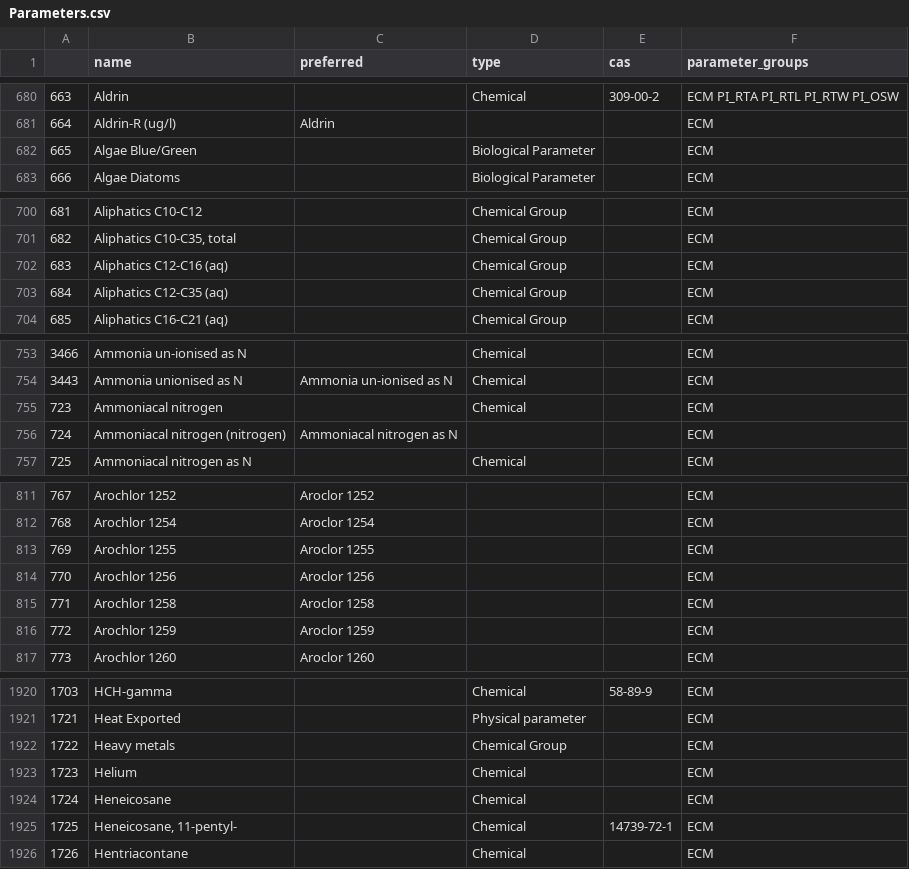
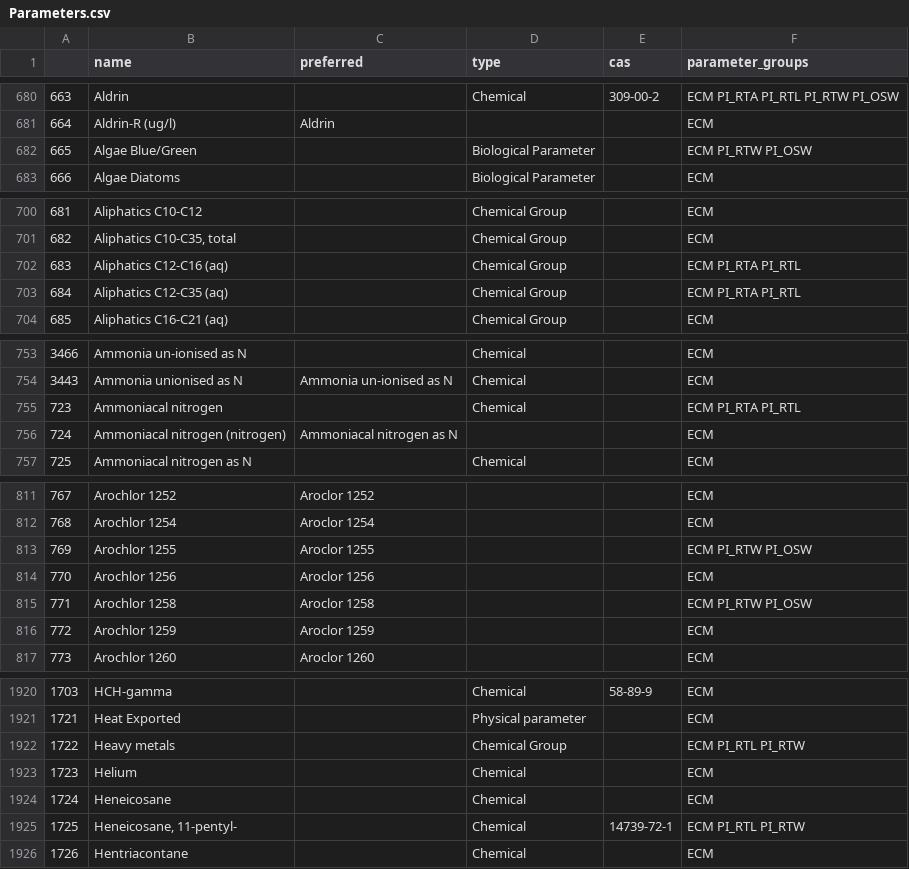
Before and after one commit to DEFRA/data-returns-data-exchange, a CSV file: master_data_api/src/main/resources/db/data/Parameters.csv, drawn as a sheet; only a part is shown, gaps mark what is left out; the diff covers the shown part only.

Commit message:
Randomise the parameter groups until we have a definitive set

```diff
--- a/master_data_api/src/main/resources/db/data/Parameters.csv
+++ b/master_data_api/src/main/resources/db/data/Parameters.csv
@@ -681,3 +681,3 @@
 664,Aldrin-R (ug/l),Aldrin,,,ECM
-665,Algae Blue/Green,,Biological Parameter,,ECM
+665,Algae Blue/Green,,Biological Parameter,,ECM PI_RTW PI_OSW
 666,Algae Diatoms,,Biological Parameter,,ECM
@@ -701,4 +701,4 @@
 682,"Aliphatics C10-C35, total",,Chemical Group,,ECM
-683,Aliphatics C12-C16 (aq),,Chemical Group,,ECM
-684,Aliphatics C12-C35 (aq),,Chemical Group,,ECM
+683,Aliphatics C12-C16 (aq),,Chemical Group,,ECM PI_RTA PI_RTL
+684,Aliphatics C12-C35 (aq),,Chemical Group,,ECM PI_RTA PI_RTL
 685,Aliphatics C16-C21 (aq),,Chemical Group,,ECM
@@ -754,3 +754,3 @@
 3443,Ammonia unionised as N,Ammonia un-ionised as N,Chemical,,ECM
-723,Ammoniacal nitrogen,,Chemical,,ECM
+723,Ammoniacal nitrogen,,Chemical,,ECM PI_RTA PI_RTL
 724,Ammoniacal nitrogen (nitrogen),Ammoniacal nitrogen as N,,,ECM
@@ -812,5 +812,5 @@
 768,Arochlor 1254,Aroclor 1254,,,ECM
-769,Arochlor 1255,Aroclor 1255,,,ECM
+769,Arochlor 1255,Aroclor 1255,,,ECM PI_RTW PI_OSW
 770,Arochlor 1256,Aroclor 1256,,,ECM
-771,Arochlor 1258,Aroclor 1258,,,ECM
+771,Arochlor 1258,Aroclor 1258,,,ECM PI_RTW PI_OSW
 772,Arochlor 1259,Aroclor 1259,,,ECM
@@ -1921,6 +1921,6 @@
 1721,Heat Exported,,Physical parameter,,ECM
-1722,Heavy metals,,Chemical Group,,ECM
+1722,Heavy metals,,Chemical Group,,ECM PI_RTL PI_RTW
 1723,Helium,,Chemical,,ECM
 1724,Heneicosane,,Chemical,,ECM
-1725,"Heneicosane, 11-pentyl-",,Chemical,14739-72-1,ECM
+1725,"Heneicosane, 11-pentyl-",,Chemical,14739-72-1,ECM PI_RTL PI_RTW
 1726,Hentriacontane,,Chemical,,ECM
```
Also changed, not shown: 2 edited cells elsewhere in this file.
